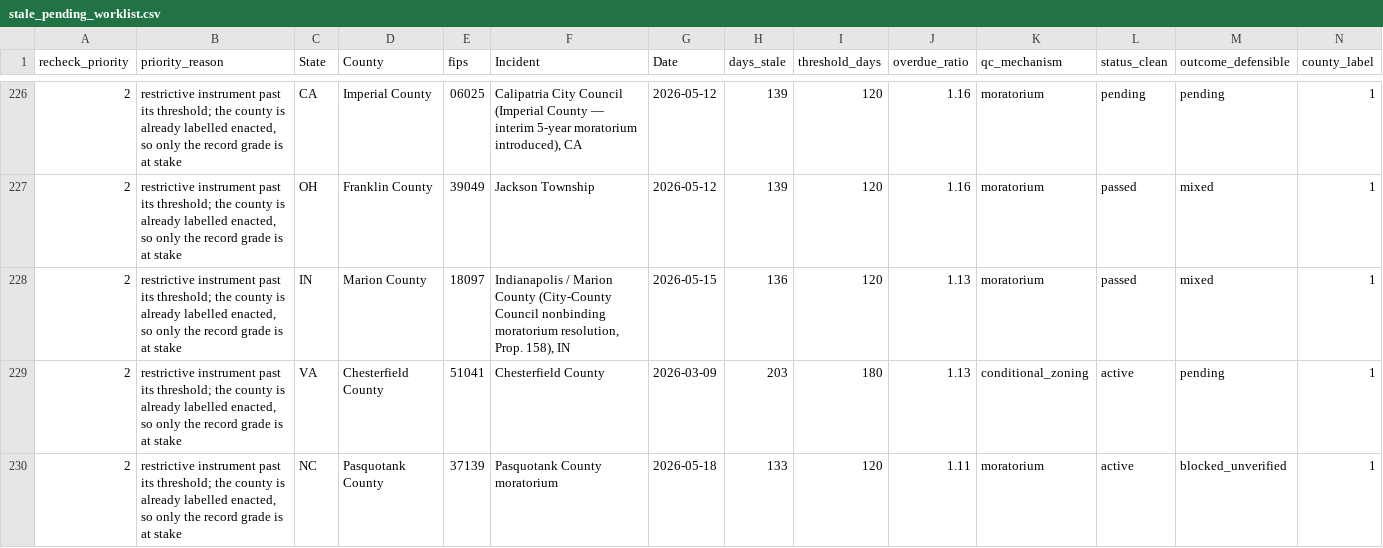
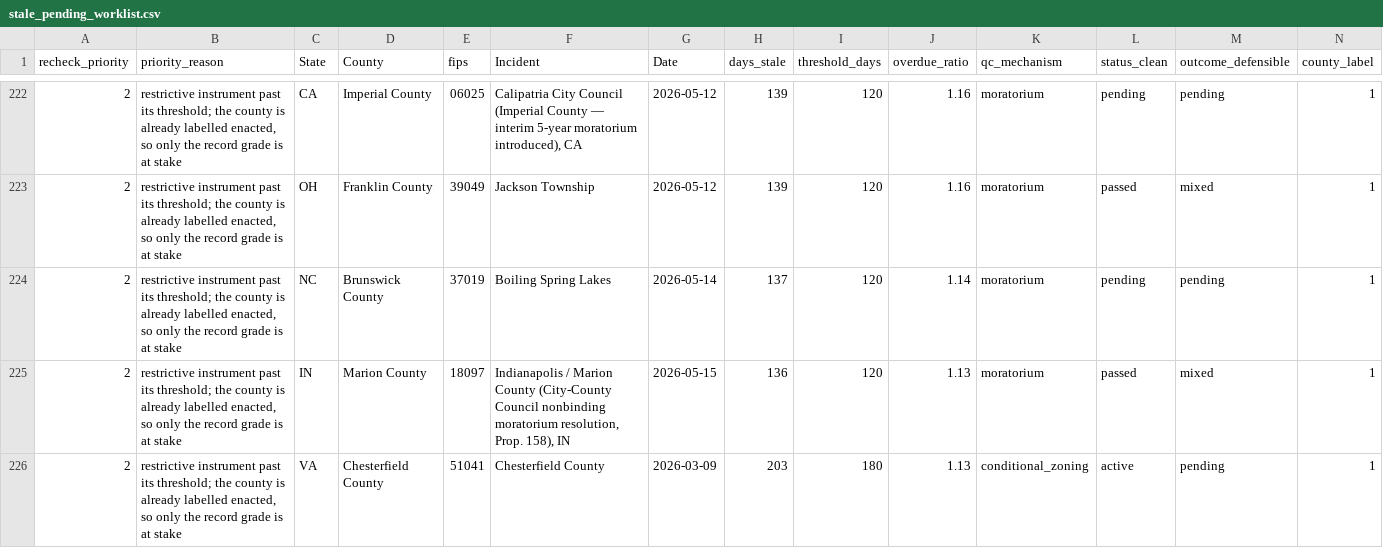
Before and after one commit to pricephillips/data-center-map, a CSV file: data/stale_pending_worklist.csv, drawn as a sheet; only a part is shown, gaps mark what is left out; the shorter side is filled out with more unchanged rows; rows hold the shown columns only; the diff covers the shown part only; the diff names each change by its address in the sheet, - before the commit and + after, or states it on an @@ line.

```diff
--- a/data/stale_pending_worklist.csv
+++ b/data/stale_pending_worklist.csv
+row 224: 2 | restrictive instrument past its threshold; the county is already labelled enacted, so only the record grade is at stake | NC | Brunswick County | 37019 | Boiling Spring Lakes | 2026-05-14 | 137 | 120 | 1.14 | moratorium | pending | pending | 1
```
Also changed, not shown: 1 added row and 5 removed rows elsewhere in this file, configs/local_meeting_watchlist.csv, data/adjacency_scan_queue.csv, 25 other files.
